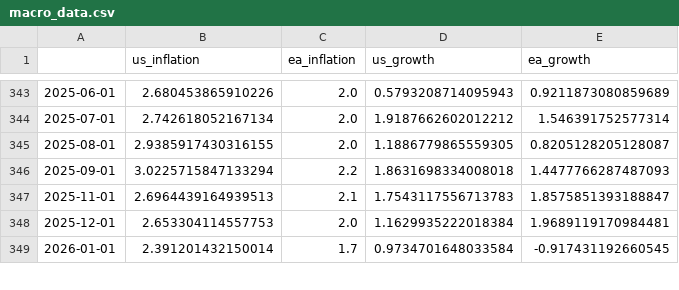
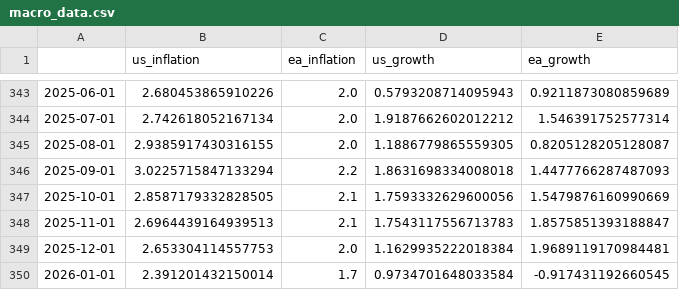
Before and after one commit to Dcobi/macro-regime-model, a CSV file: data/macro_data.csv, drawn as a sheet; only a part is shown, gaps mark what is left out; the diff names each change by its address in the sheet, - before the commit and + after, or states it on an @@ line.

```diff
--- a/data/macro_data.csv
+++ b/data/macro_data.csv
+row 347: 2025-10-01 | 2.8587179332828505 | 2.1 | 1.7593332629600056 | 1.5479876160990669
```
Also changed, not shown: data/regimes.csv, 3 other files.
